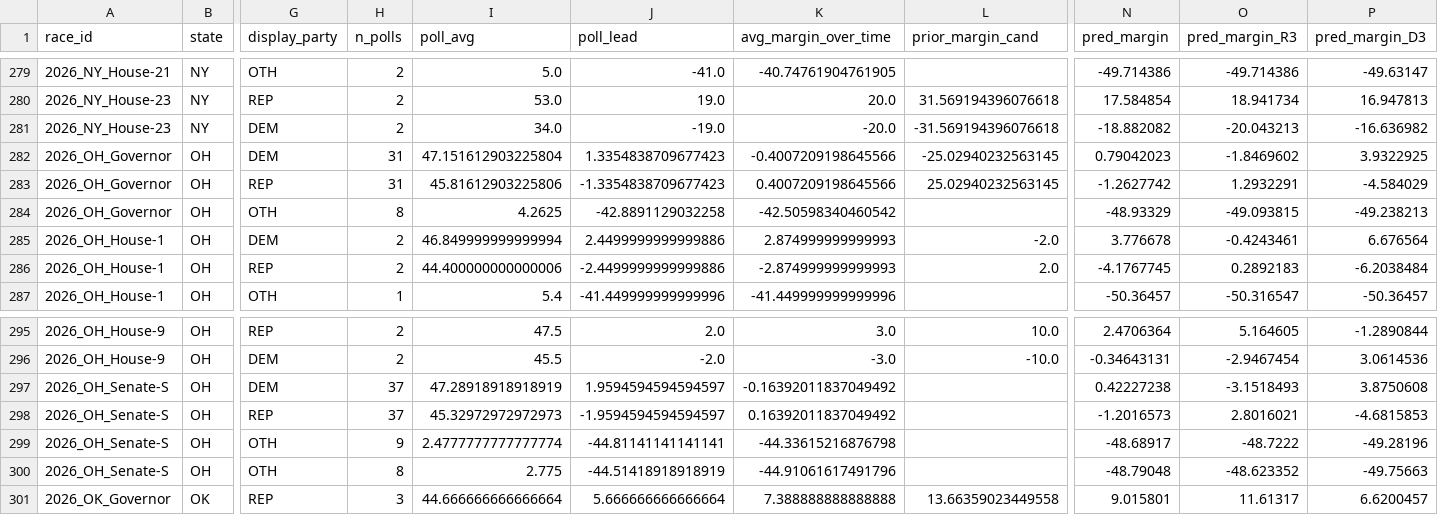
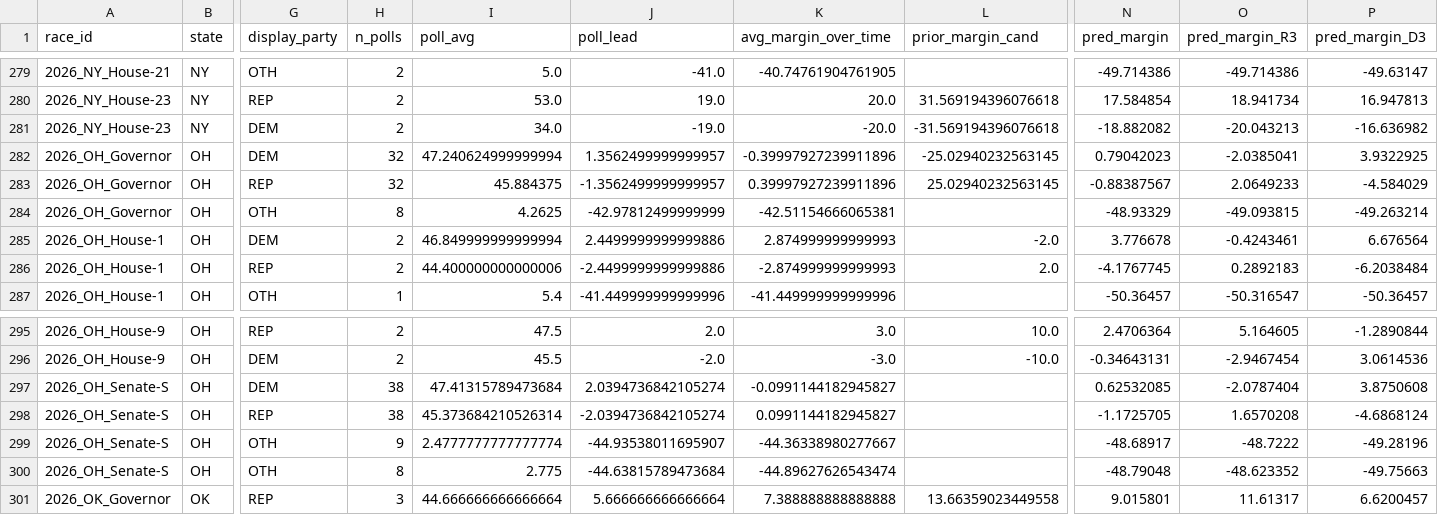
Before and after one commit to pjmerica/polling-agg-2026, a CSV file: data/processed/model_margin_predictions_2026.csv, drawn as a sheet; only a part is shown, gaps mark what is left out; the diff covers the shown part only; the diff names each change by its address in the sheet, - before the commit and + after, or states it on an @@ line.

```diff
--- a/data/processed/model_margin_predictions_2026.csv
+++ b/data/processed/model_margin_predictions_2026.csv
-H282:H283 (n_polls): 31
+H282:H283 (n_polls): 32
-I282 (poll_avg): 47.151612903225804
+I282 (poll_avg): 47.240624999999994
-J282 (poll_lead): 1.3354838709677423
+J282 (poll_lead): 1.3562499999999957
-K282 (avg_margin_over_time): -0.4007209198645566
+K282 (avg_margin_over_time): -0.39997927239911896
-O282 (pred_margin_R3): -1.8469602
+O282 (pred_margin_R3): -2.0385041
-I283 (poll_avg): 45.81612903225806
+I283 (poll_avg): 45.884375
-J283 (poll_lead): -1.3354838709677423
+J283 (poll_lead): -1.3562499999999957
-K283 (avg_margin_over_time): 0.4007209198645566
+K283 (avg_margin_over_time): 0.39997927239911896
-N283 (pred_margin): -1.2627742
+N283 (pred_margin): -0.88387567
-O283 (pred_margin_R3): 1.2932291
+O283 (pred_margin_R3): 2.0649233
-J284 (poll_lead): -42.8891129032258
+J284 (poll_lead): -42.97812499999999
-K284 (avg_margin_over_time): -42.50598340460542
+K284 (avg_margin_over_time): -42.51154666065381
-P284 (pred_margin_D3): -49.238213
+P284 (pred_margin_D3): -49.263214
-H297:H298 (n_polls): 37
+H297:H298 (n_polls): 38
-I297 (poll_avg): 47.28918918918919
+I297 (poll_avg): 47.41315789473684
-J297 (poll_lead): 1.9594594594594597
+J297 (poll_lead): 2.0394736842105274
-K297 (avg_margin_over_time): -0.16392011837049492
+K297 (avg_margin_over_time): -0.0991144182945827
-N297 (pred_margin): 0.42227238
+N297 (pred_margin): 0.62532085
-O297 (pred_margin_R3): -3.1518493
+O297 (pred_margin_R3): -2.0787404
-I298 (poll_avg): 45.32972972972973
+I298 (poll_avg): 45.373684210526314
-J298 (poll_lead): -1.9594594594594597
+J298 (poll_lead): -2.0394736842105274
-K298 (avg_margin_over_time): 0.16392011837049492
+K298 (avg_margin_over_time): 0.0991144182945827
-N298 (pred_margin): -1.2016573
+N298 (pred_margin): -1.1725705
-O298 (pred_margin_R3): 2.8016021
+O298 (pred_margin_R3): 1.6570208
-P298 (pred_margin_D3): -4.6815853
+P298 (pred_margin_D3): -4.6868124
-J299 (poll_lead): -44.81141141141141
+J299 (poll_lead): -44.93538011695907
-K299 (avg_margin_over_time): -44.33615216876798
+K299 (avg_margin_over_time): -44.36338980277667
-J300 (poll_lead): -44.51418918918919
+J300 (poll_lead): -44.63815789473684
-K300 (avg_margin_over_time): -44.91061617491796
+K300 (avg_margin_over_time): -44.89627626543474
```
Also changed, not shown: 25 edited cells elsewhere in this file, data/processed/model_predictions_2026.csv, data/processed/model_primary_margin_predictions_2026.csv, 10 other files.
